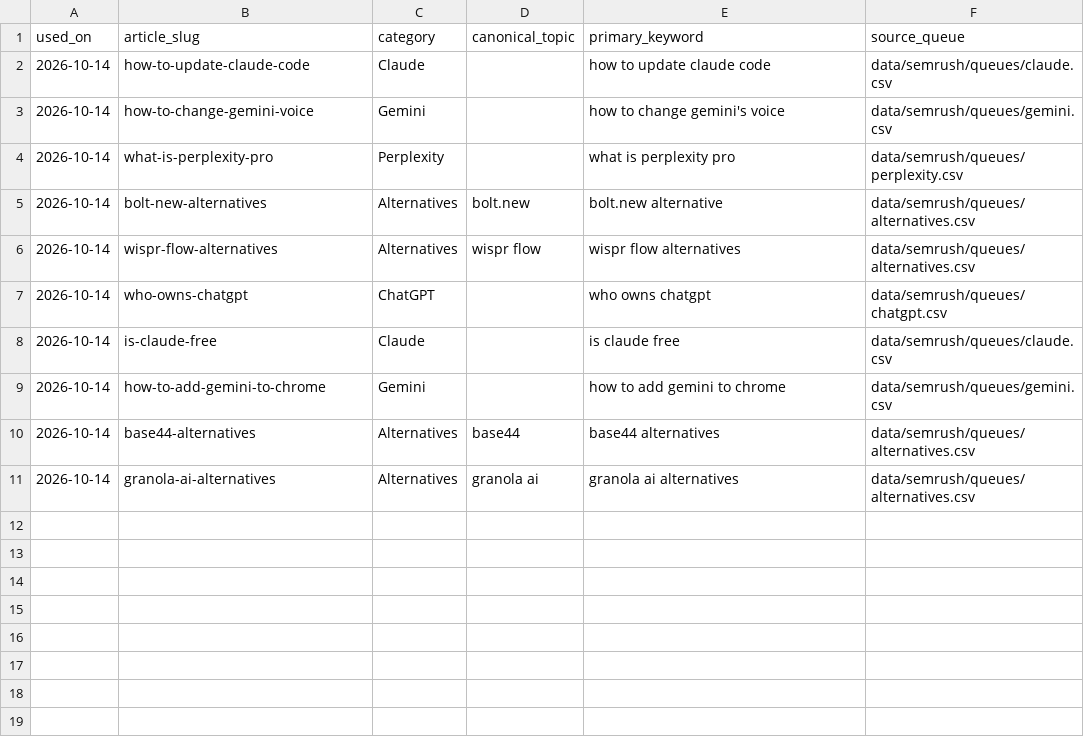
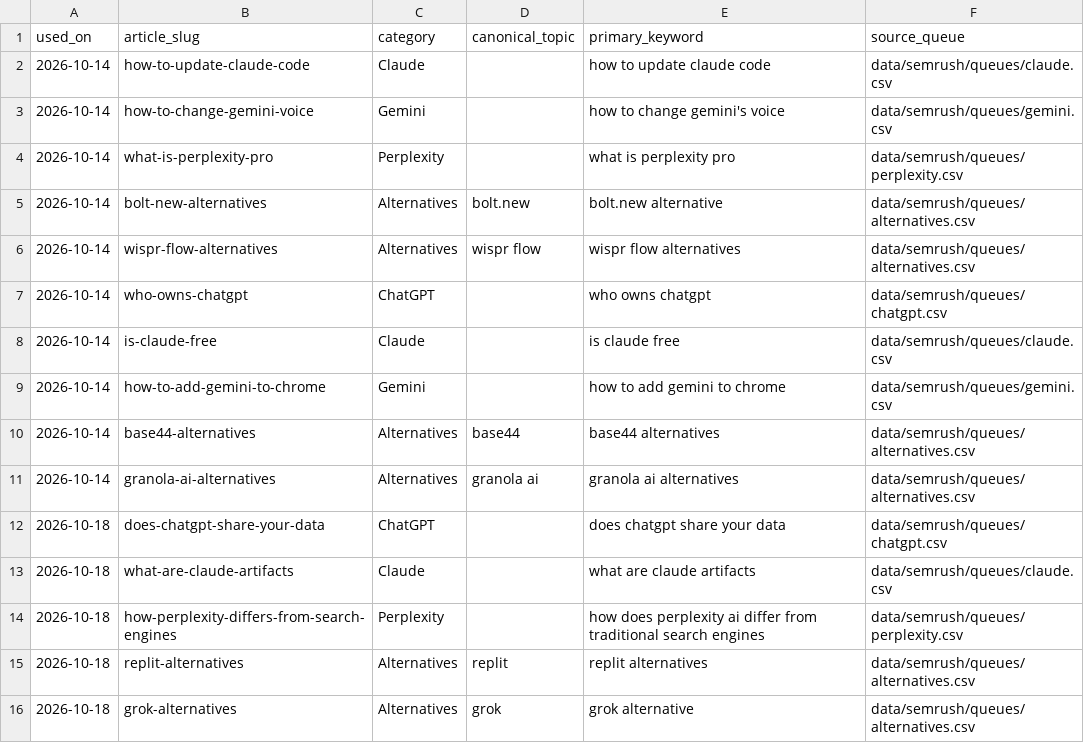
Before and after one commit to deepakparmaronline/tech-updates, a CSV file: data/semrush/used-keywords.csv, drawn as a sheet.

Commit message:
Record five verified October 18 keywords

```diff
--- a/data/semrush/used-keywords.csv
+++ b/data/semrush/used-keywords.csv
@@ -11 +11,6 @@ used_on,article_slug,category,canonical_topic,primary_keyword,source_queue
 2026-10-14,granola-ai-alternatives,Alternatives,granola ai,granola ai alternatives,data/semrush/queues/alternatives.csv
+2026-10-18,does-chatgpt-share-your-data,ChatGPT,,does chatgpt share your data,data/semrush/queues/chatgpt.csv
+2026-10-18,what-are-claude-artifacts,Claude,,what are claude artifacts,data/semrush/queues/claude.csv
+2026-10-18,how-perplexity-differs-from-search-engines,Perplexity,,how does perplexity ai differ from traditional search engines,data/semrush/queues/perplexity.csv
+2026-10-18,replit-alternatives,Alternatives,replit,replit alternatives,data/semrush/queues/alternatives.csv
+2026-10-18,grok-alternatives,Alternatives,grok,grok alternative,data/semrush/queues/alternatives.csv
```
